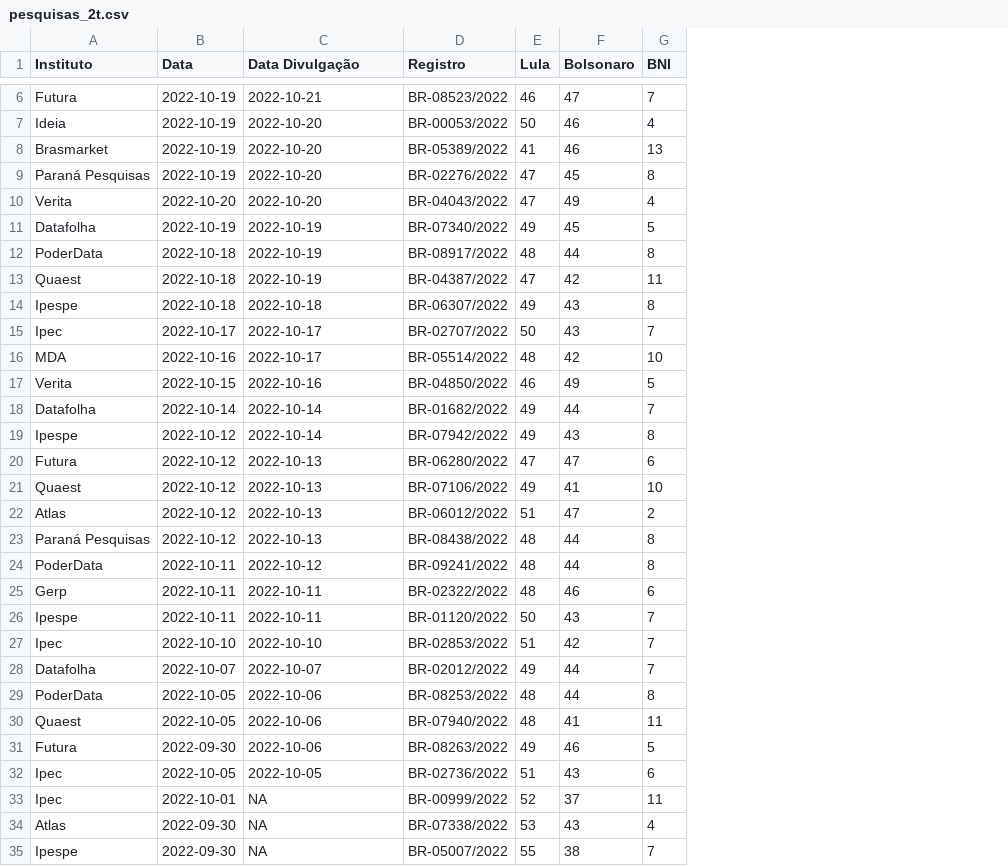
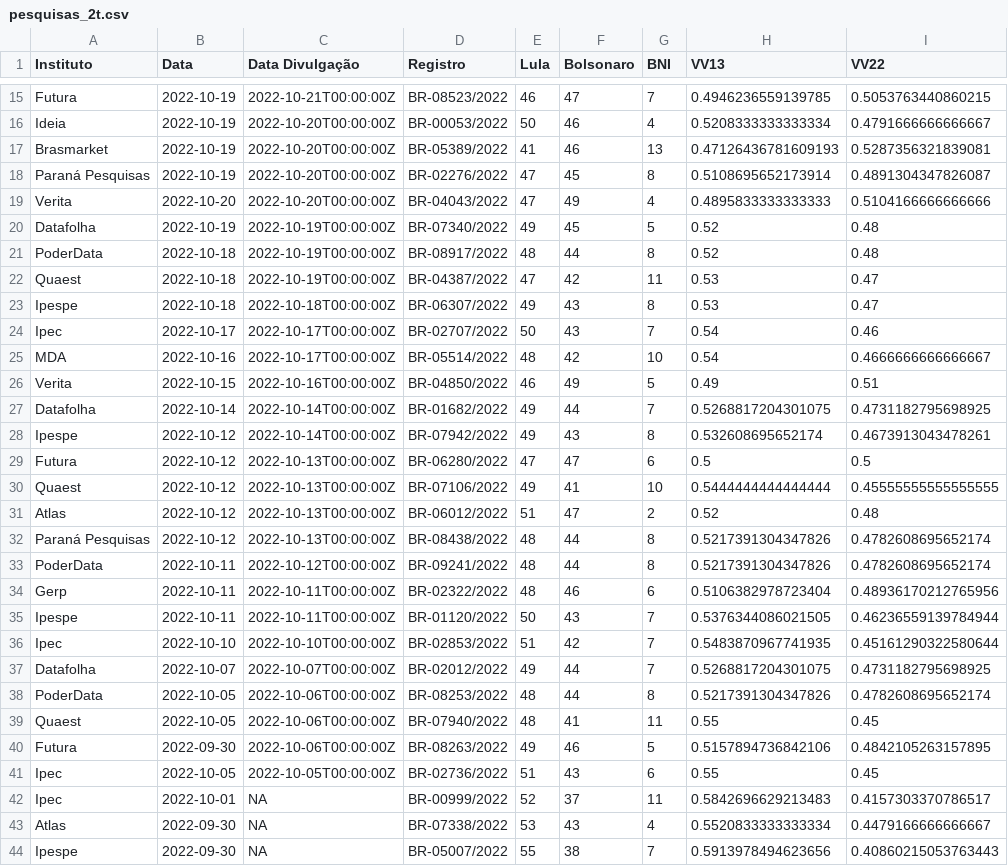
Before and after one commit to Nexo-Dados/pesquisas-presidenciais-2022, a CSV file: pesquisas_2t.csv, drawn as a sheet; only a part is shown, gaps mark what is left out; addresses are those after the commit; the diff covers the shown part only; the diff names each change by its address in the sheet, - before the commit and + after, or states it on an @@ line.

```diff
--- a/pesquisas_2t.csv
+++ b/pesquisas_2t.csv
+column H (VV13), rows 15-44: 0.4946236559139785 | 0.5208333333333334 | 0.47126436781609193 | 0.5108695652173914 | 0.4895833333333333 | 0.52 | 0.52 | 0.53 | 0.53 | 0.54 | 0.54 | 0.49 | 0.5268817204301075 | 0.532608695652174 | 0.5 | 0.5444444444444444 | 0.52 | 0.5217391304347826 | 0.5217391304347826 | 0.5106382978723404 | 0.5376344086021505 | 0.5483870967741935 | 0.5268817204301075 | 0.5217391304347826 | 0.55 | 0.5157894736842106 | 0.55 | 0.5842696629213483 | 0.5520833333333334 | 0.5913978494623656
+column I (VV22), rows 15-44: 0.5053763440860215 | 0.4791666666666667 | 0.5287356321839081 | 0.4891304347826087 | 0.5104166666666666 | 0.48 | 0.48 | 0.47 | 0.47 | 0.46 | 0.4666666666666667 | 0.51 | 0.4731182795698925 | 0.4673913043478261 | 0.5 | 0.45555555555555555 | 0.48 | 0.4782608695652174 | 0.4782608695652174 | 0.48936170212765956 | 0.46236559139784944 | 0.45161290322580644 | 0.4731182795698925 | 0.4782608695652174 | 0.45 | 0.4842105263157895 | 0.45 | 0.4157303370786517 | 0.4479166666666667 | 0.40860215053763443
-C15 (Data Divulgação): 2022-10-21
+C15 (Data Divulgação): 2022-10-21T00:00:00Z
-C16:C19 (Data Divulgação): 2022-10-20
+C16:C19 (Data Divulgação): 2022-10-20T00:00:00Z
-C20:C22 (Data Divulgação): 2022-10-19
+C20:C22 (Data Divulgação): 2022-10-19T00:00:00Z
-C23 (Data Divulgação): 2022-10-18
+C23 (Data Divulgação): 2022-10-18T00:00:00Z
-C24:C25 (Data Divulgação): 2022-10-17
+C24:C25 (Data Divulgação): 2022-10-17T00:00:00Z
-C26 (Data Divulgação): 2022-10-16
+C26 (Data Divulgação): 2022-10-16T00:00:00Z
-C27:C28 (Data Divulgação): 2022-10-14
+C27:C28 (Data Divulgação): 2022-10-14T00:00:00Z
-C29:C32 (Data Divulgação): 2022-10-13
+C29:C32 (Data Divulgação): 2022-10-13T00:00:00Z
-C33 (Data Divulgação): 2022-10-12
+C33 (Data Divulgação): 2022-10-12T00:00:00Z
-C34:C35 (Data Divulgação): 2022-10-11
+C34:C35 (Data Divulgação): 2022-10-11T00:00:00Z
-C36 (Data Divulgação): 2022-10-10
+C36 (Data Divulgação): 2022-10-10T00:00:00Z
-C37 (Data Divulgação): 2022-10-07
+C37 (Data Divulgação): 2022-10-07T00:00:00Z
-C38:C40 (Data Divulgação): 2022-10-06
+C38:C40 (Data Divulgação): 2022-10-06T00:00:00Z
-C41 (Data Divulgação): 2022-10-05
+C41 (Data Divulgação): 2022-10-05T00:00:00Z
```
Also changed, not shown: 9 added rows and 4 edited cells elsewhere in this file, 6 other files.
